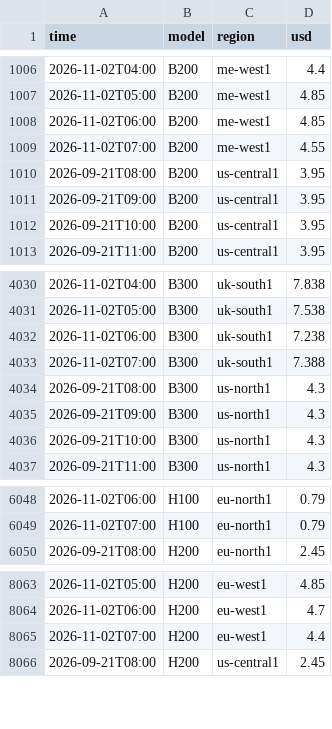
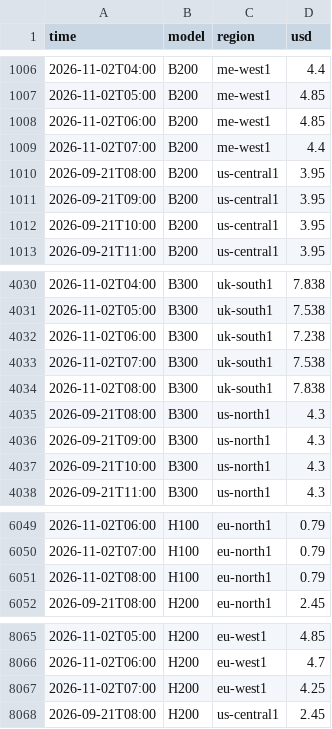
Before and after one commit to jejukairos/ai-credit-risk-dashboard, a CSV file: data/nebius_spot.csv, drawn as a sheet; only a part is shown, gaps mark what is left out.

```diff
--- a/data/nebius_spot.csv
+++ b/data/nebius_spot.csv
@@ -1008,3 +1008,3 @@ time,model,region,usd
 2026-11-02T06:00,B200,me-west1,4.85
-2026-11-02T07:00,B200,me-west1,4.55
+2026-11-02T07:00,B200,me-west1,4.4
 2026-09-21T08:00,B200,us-central1,3.95
@@ -4032,3 +4032,4 @@ time,model,region,usd
 2026-11-02T06:00,B300,uk-south1,7.238
-2026-11-02T07:00,B300,uk-south1,7.388
+2026-11-02T07:00,B300,uk-south1,7.538
+2026-11-02T08:00,B300,uk-south1,7.838
 2026-09-21T08:00,B300,us-north1,4.3
@@ -6049,2 +6050,3 @@ time,model,region,usd
 2026-11-02T07:00,H100,eu-north1,0.79
+2026-11-02T08:00,H100,eu-north1,0.79
 2026-09-21T08:00,H200,eu-north1,2.45
@@ -8064,3 +8066,3 @@ time,model,region,usd
 2026-11-02T06:00,H200,eu-west1,4.7
-2026-11-02T07:00,H200,eu-west1,4.4
+2026-11-02T07:00,H200,eu-west1,4.25
 2026-09-21T08:00,H200,us-central1,2.45
```
Also changed, not shown: data/dxy.csv, data/fed_futures.csv, 14 other files.
